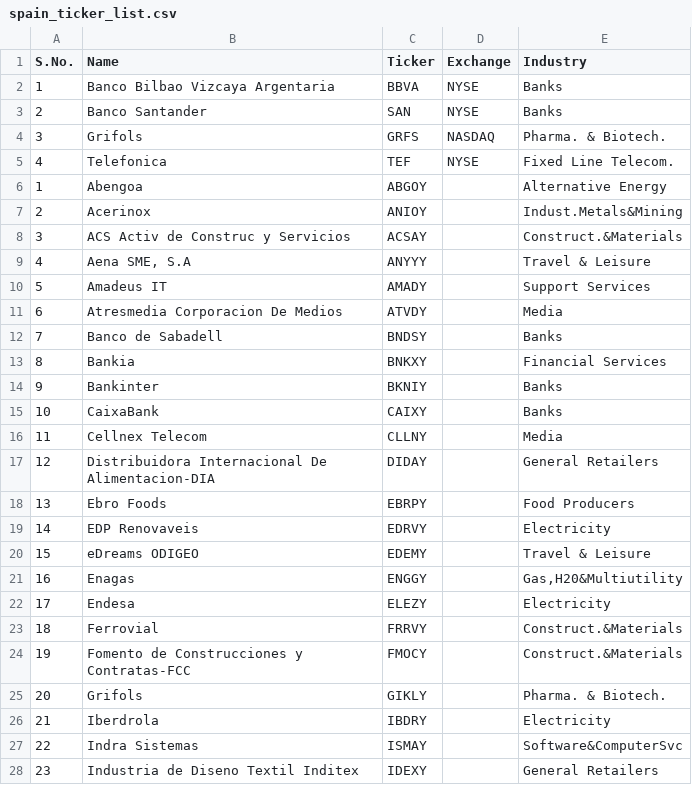
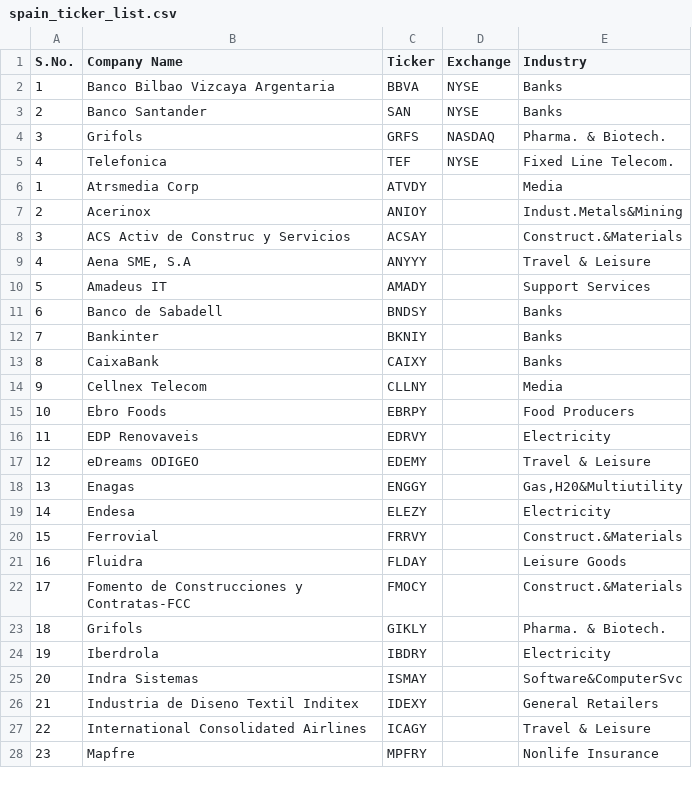
Before and after one commit to alexFocus92/stock_market_forecast, a CSV file: spain_ticker_list.csv, drawn as a sheet; only a part is shown; the shorter side is filled out with more unchanged rows; removed rows and columns are numbered as before the commit, all else as after; the diff names each change by its address in the sheet, - before the commit and + after, or states it on an @@ line.

```diff
--- a/spain_ticker_list.csv
+++ b/spain_ticker_list.csv
-B1: Name
+B1: Company Name
-row 6: 1 | Abengoa | ABGOY |  | Alternative Energy
+row 6: 1 | Atrsmedia Corp | ATVDY |  | Media
-row 11: 6 | Atresmedia Corporacion De Medios | ATVDY |  | Media
@@ column A (S.No.) renumbered from row 11 down @@
-row 13: 8 | Bankia | BNKXY |  | Financial Services
-row 17: 12 | Distribuidora Internacional De Alimentacion-DIA | DIDAY |  | General Retailers
+row 21: 16 | Fluidra | FLDAY |  | Leisure Goods
```
Also changed, not shown: 1 other file.
